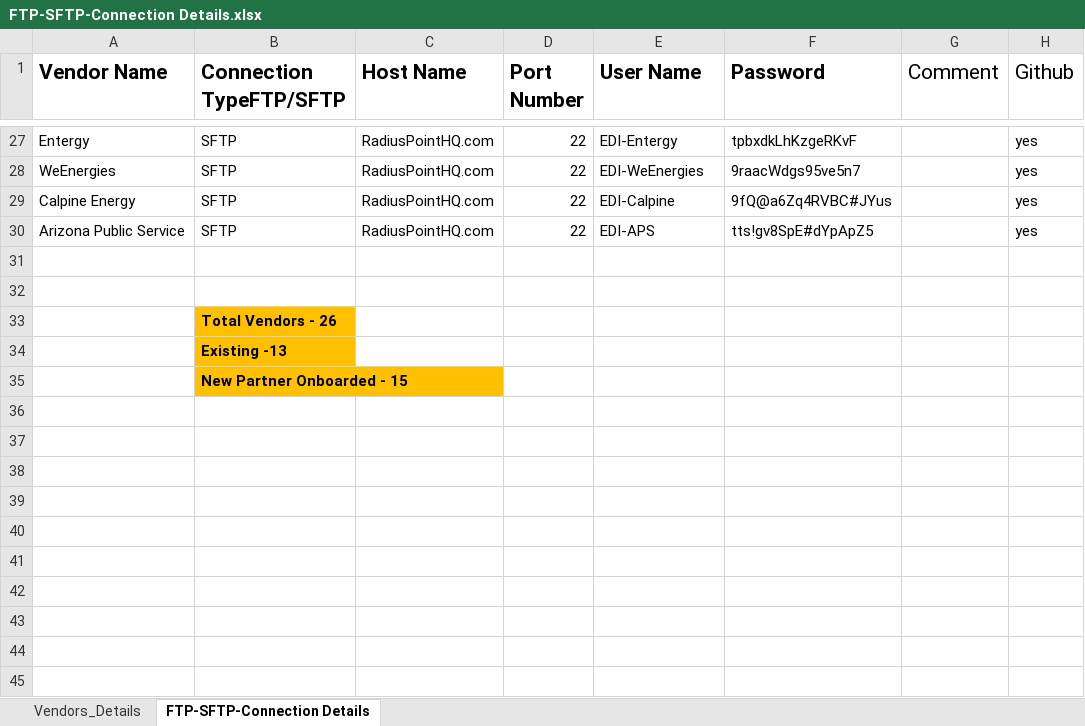
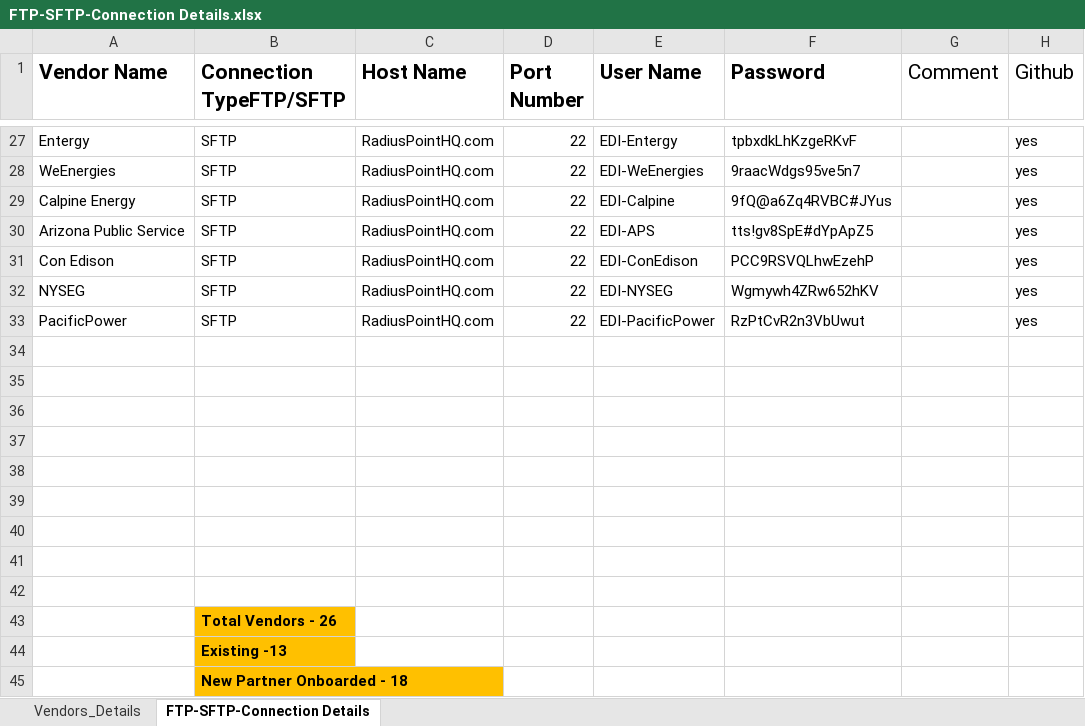
Before and after one commit to pgojjala/ExpenseLogicEDI, an Excel workbook: EDI_Project_Documentation/FTP-SFTP-Connection Details.xlsx, sheet FTP-SFTP-Connection Details, drawn as a sheet; only a part is shown, gaps mark what is left out; values as stored, in another font and other column widths than the file's, no borders; addresses are those after the commit; the diff names each change by its address in the sheet, - before the commit and + after, or states it on an @@ line.

Commit message:
Inital EDI files

```diff
--- a/EDI_Project_Documentation/FTP-SFTP-Connection Details.xlsx (sheet FTP-SFTP-Connection Details)
+++ b/EDI_Project_Documentation/FTP-SFTP-Connection Details.xlsx (sheet FTP-SFTP-Connection Details)
+row 31: Con Edison | SFTP | RadiusPointHQ.com | 22 | EDI-ConEdison | PCC9RSVQLhwEzehP |  | yes
+row 32: NYSEG | SFTP | RadiusPointHQ.com | 22 | EDI-NYSEG | Wgmywh4ZRw652hKV |  | yes
+row 33: PacificPower | SFTP | RadiusPointHQ.com | 22 | EDI-PacificPower | RzPtCvR2n3VbUwut |  | yes
+row 34: (empty)
+row 35: (empty)
+row 36: (empty)
+row 37: (empty)
+row 38: (empty)
+row 39: (empty)
+row 40: (empty)
-B45 (Connection TypeFTP/SFTP): New Partner Onboarded - 15
+B45 (Connection TypeFTP/SFTP): New Partner Onboarded - 18
```
